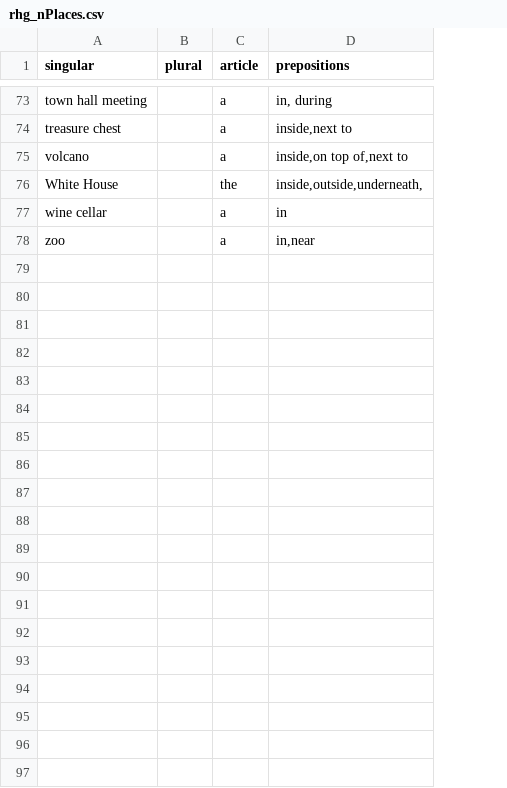
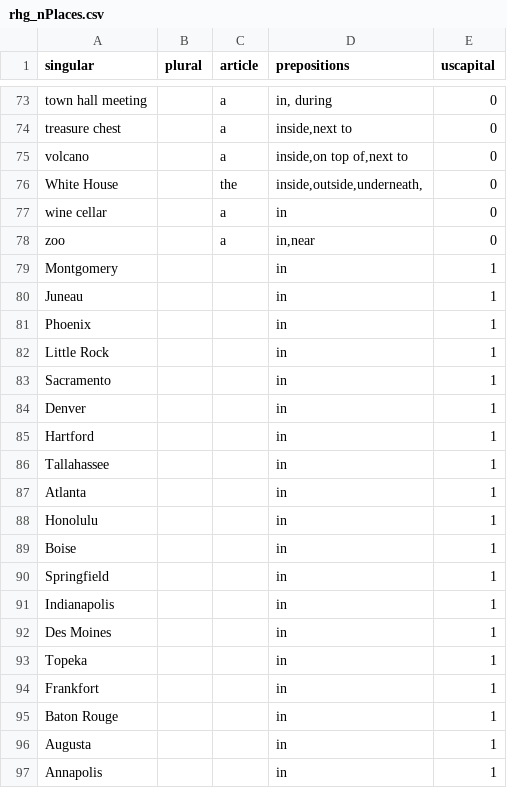
Before and after one commit to eflath/rhg, a CSV file: resources/csv/rhg_nPlaces.csv, drawn as a sheet; only a part is shown, gaps mark what is left out; the diff covers the shown part only; the diff names each change by its address in the sheet, - before the commit and + after, or states it on an @@ line.

Commit message:
locations.csv has a "statecapital" column, new customWord function, locations was deleted because it's an old version of "places"

```diff
--- a/resources/csv/rhg_nPlaces.csv
+++ b/resources/csv/rhg_nPlaces.csv
+column E (uscapital), rows 73-78: all 0
+row 79: Montgomery |  |  | in | 1
+row 80: Juneau |  |  | in | 1
+row 81: Phoenix |  |  | in | 1
+row 82: Little Rock |  |  | in | 1
+row 83: Sacramento |  |  | in | 1
+row 84: Denver |  |  | in | 1
+row 85: Hartford |  |  | in | 1
+row 86: Tallahassee |  |  | in | 1
+row 87: Atlanta |  |  | in | 1
+row 88: Honolulu |  |  | in | 1
+row 89: Boise |  |  | in | 1
+row 90: Springfield |  |  | in | 1
+row 91: Indianapolis |  |  | in | 1
+row 92: Des Moines |  |  | in | 1
+row 93: Topeka |  |  | in | 1
+row 94: Frankfort |  |  | in | 1
+row 95: Baton Rouge |  |  | in | 1
+row 96: Augusta |  |  | in | 1
+row 97: Annapolis |  |  | in | 1
```
Also changed, not shown: 30 added rows elsewhere in this file, 2 other files.
